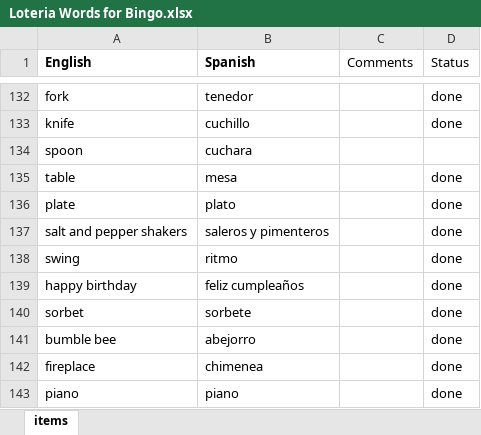
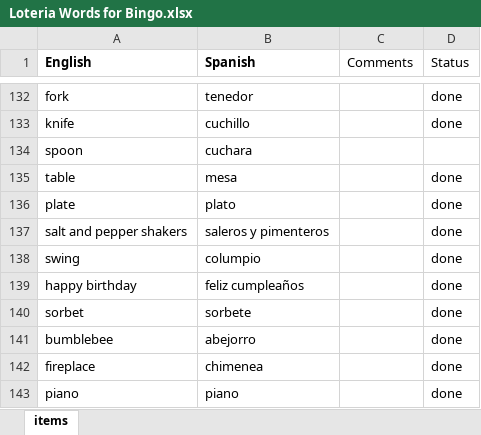
Before and after one commit to rwatson724/SASsy_Bingo, an Excel workbook: Data/Loteria Words for Bingo.xlsx, sheet items, drawn as a sheet; only a part is shown, gaps mark what is left out; values as stored, in another font and other column widths than the file's, no borders; the diff covers the shown part only; the diff names each change by its address in the sheet, - before the commit and + after, or states it on an @@ line.

```diff
--- a/Data/Loteria Words for Bingo.xlsx (sheet items)
+++ b/Data/Loteria Words for Bingo.xlsx (sheet items)
-B138 (Spanish): ritmo
+B138 (Spanish): columpio
-A141 (English): bumble bee
+A141 (English): bumblebee
```
Also changed, not shown: 35 added rows, 2 removed rows and 11 edited cells elsewhere in this sheet.
